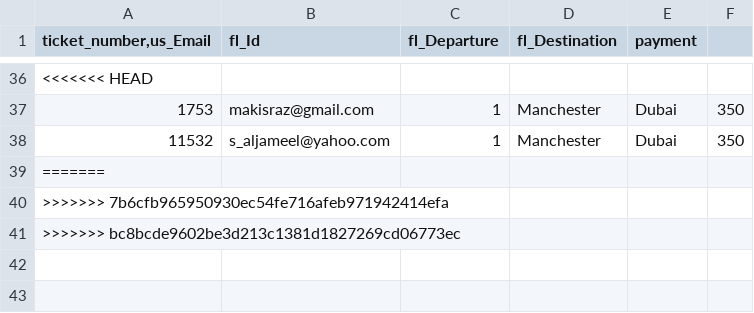
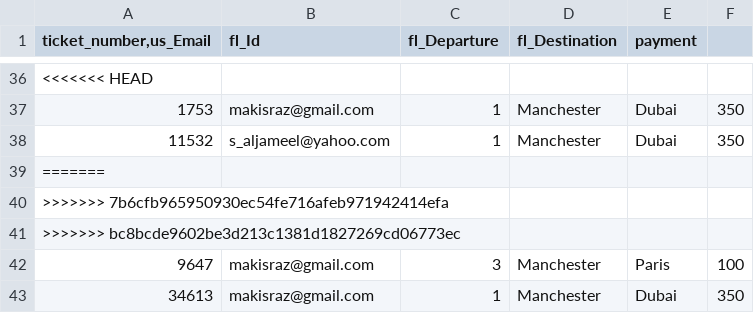
Before and after one commit to dannicz/UoMAirlines, a CSV file: UoMAirlinesPaymentsDB.csv, drawn as a sheet; only a part is shown, gaps mark what is left out; the diff names each change by its address in the sheet, - before the commit and + after, or states it on an @@ line.

```diff
--- a/UoMAirlinesPaymentsDB.csv
+++ b/UoMAirlinesPaymentsDB.csv
+row 42: 9647 | makisraz@gmail.com | 3 | Manchester | Paris | 100
+row 43: 34613 | makisraz@gmail.com | 1 | Manchester | Dubai | 350
```
Also changed, not shown: 4 other files.
